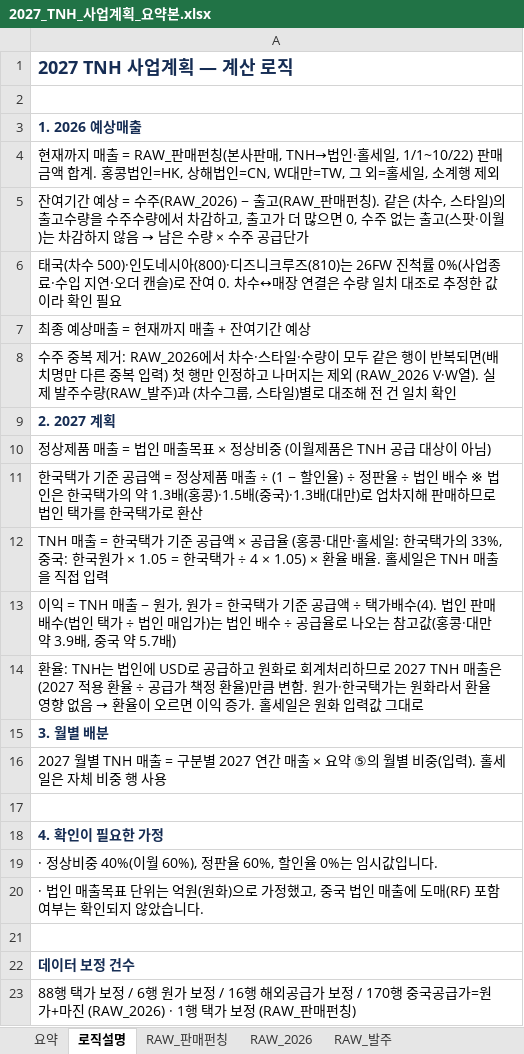
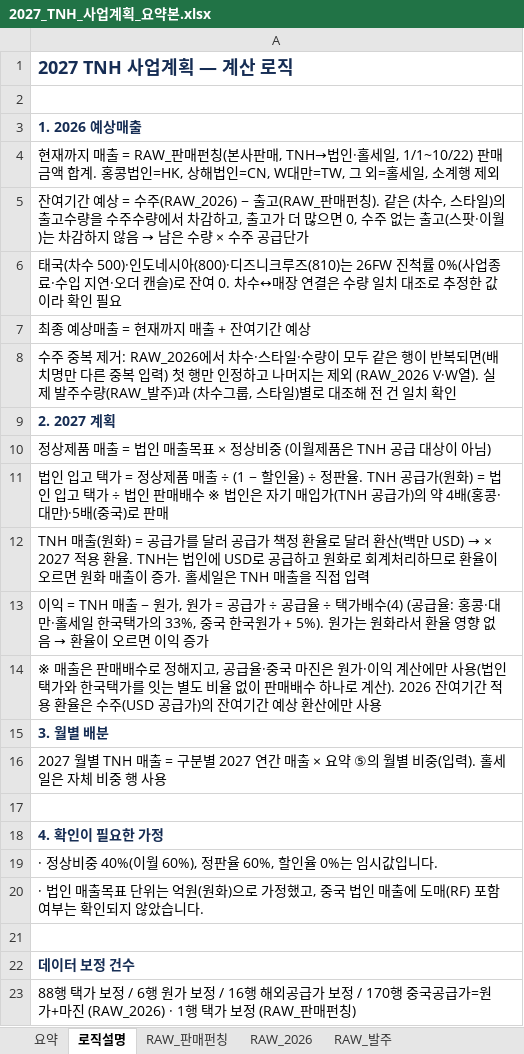
Before and after one commit to kimi-0101/-, an Excel workbook: 2027_TNH_사업계획_요약본.xlsx, sheet 로직설명, drawn as a sheet; values as stored, in another font and other column widths than the file's, no borders; the diff names each change by its address in the sheet, - before the commit and + after, or states it on an @@ line.

```diff
--- a/2027_TNH_사업계획_요약본.xlsx (sheet 로직설명)
+++ b/2027_TNH_사업계획_요약본.xlsx (sheet 로직설명)
-A11: 한국택가 기준 공급액 = 정상제품 매출 ÷ (1 − 할인율) ÷ 정판율 ÷ 법인 배수 ※ 법인은 한국택가의 약 1.3배(홍콩)·1.5배(중국)·1.3배(대만)로 업차지해 판매하므로 법인 택가를 한국택가로 환산
+A11: 법인 입고 택가 = 정상제품 매출 ÷ (1 − 할인율) ÷ 정판율. TNH 공급가(원화) = 법인 입고 택가 ÷ 법인 판매배수 ※ 법인은 자기 매입가(TNH 공급가)의 약 4배(홍콩·대만)·5배(중국)로 판매
@@ A12: TNH 매출 = 한국택가 기준 공급액 × 공급율 (홍콩·대만·홀세일: 한국택가의 33%, 중국: 한국원가 × 1.05 = 한국택가 ÷ 4 × 1.05) × 환율 배율. 홀세일… → TNH 매출(원화) = 공급가를 달러 공급가 책정 환율로 달러 환산(백만 USD) → × 2027 적용 환율. TNH는 법인에 USD로 공급하고 원화로 회계처리하므로 환율이 오르면 원화 매출이 증가. 홀세일… @@
@@ A13: …원가 = 한국택가 기준 공급액 ÷ 택가배수(4). 법인 판매배수(법인 택가 ÷ 법인 매입가)는 법인 배수 ÷ 공급율로 나오는 참고값(홍콩·대만 약 3.9배, 중국 약 5.7배) → …원가 = 공급가 ÷ 공급율 ÷ 택가배수(4) (공급율: 홍콩·대만·홀세일 한국택가의 33%, 중국 한국원가 + 5%). 원가는 원화라서 환율 영향 없음 → 환율이 오르면 이익 증가 @@
@@ A14: 환율: TNH는 법인에 USD로 공급하고 원화로 회계처리하므로 2027 TNH 매출은 (2027 적용 환율 ÷ 공급가 책정 환율)만큼 변함. 원가·한국택가는 원화라서 환율 영향 없음 → 환율이 오르면 이익 증가. 홀세일은 원화 입력값 그대로 → ※ 매출은 판매배수로 정해지고, 공급율·중국 마진은 원가·이익 계산에만 사용(법인 택가와 한국택가를 잇는 별도 비율 없이 판매배수 하나로 계산). 2026 잔여기간 적용 환율은 수주(USD 공급가)의 잔여기간 예상 환산에만 사용 @@
```
Also changed, not shown: sheet RAW_2026, sheet 요약, formulas that keep their value, charts or pictures.
